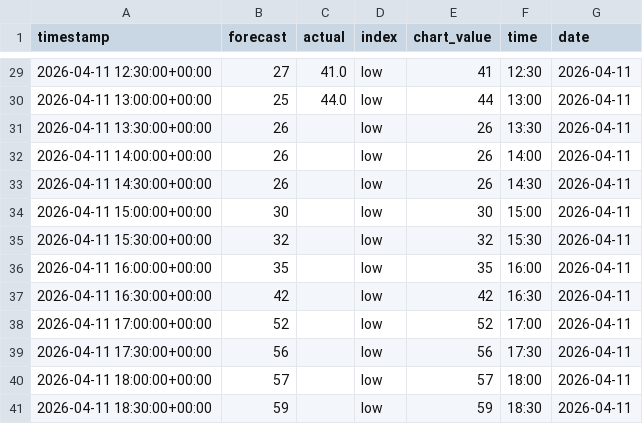
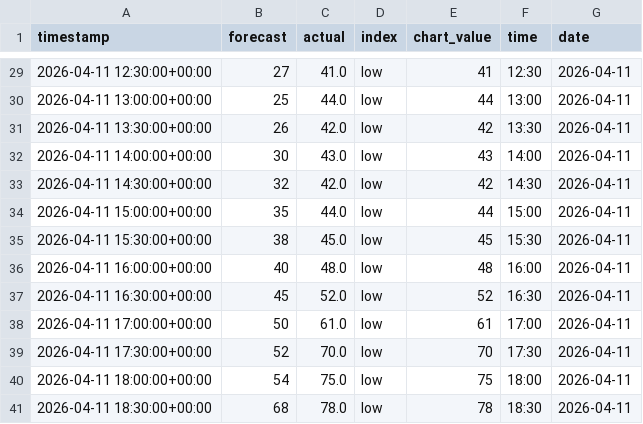
Before and after one commit to olliebranston/the-new-current-site, a CSV file: data/cleaned-live-carbon-intensity.csv, drawn as a sheet; only a part is shown, gaps mark what is left out; the diff covers the shown part only.

```diff
--- a/data/cleaned-live-carbon-intensity.csv
+++ b/data/cleaned-live-carbon-intensity.csv
@@ -30,12 +30,12 @@ timestamp,forecast,actual,index,chart_value,time,date
 2026-04-11 13:00:00+00:00,25,44.0,low,44,13:00,2026-04-11
-2026-04-11 13:30:00+00:00,26,,low,26,13:30,2026-04-11
-2026-04-11 14:00:00+00:00,26,,low,26,14:00,2026-04-11
-2026-04-11 14:30:00+00:00,26,,low,26,14:30,2026-04-11
-2026-04-11 15:00:00+00:00,30,,low,30,15:00,2026-04-11
-2026-04-11 15:30:00+00:00,32,,low,32,15:30,2026-04-11
-2026-04-11 16:00:00+00:00,35,,low,35,16:00,2026-04-11
-2026-04-11 16:30:00+00:00,42,,low,42,16:30,2026-04-11
-2026-04-11 17:00:00+00:00,52,,low,52,17:00,2026-04-11
-2026-04-11 17:30:00+00:00,56,,low,56,17:30,2026-04-11
-2026-04-11 18:00:00+00:00,57,,low,57,18:00,2026-04-11
-2026-04-11 18:30:00+00:00,59,,low,59,18:30,2026-04-11
+2026-04-11 13:30:00+00:00,26,42.0,low,42,13:30,2026-04-11
+2026-04-11 14:00:00+00:00,30,43.0,low,43,14:00,2026-04-11
+2026-04-11 14:30:00+00:00,32,42.0,low,42,14:30,2026-04-11
+2026-04-11 15:00:00+00:00,35,44.0,low,44,15:00,2026-04-11
+2026-04-11 15:30:00+00:00,38,45.0,low,45,15:30,2026-04-11
+2026-04-11 16:00:00+00:00,40,48.0,low,48,16:00,2026-04-11
+2026-04-11 16:30:00+00:00,45,52.0,low,52,16:30,2026-04-11
+2026-04-11 17:00:00+00:00,50,61.0,low,61,17:00,2026-04-11
+2026-04-11 17:30:00+00:00,52,70.0,low,70,17:30,2026-04-11
+2026-04-11 18:00:00+00:00,54,75.0,low,75,18:00,2026-04-11
+2026-04-11 18:30:00+00:00,68,78.0,low,78,18:30,2026-04-11
```
Also changed, not shown: 17 edited cells elsewhere in this file, data/live-carbon-intensity.csv, 2 other files.
